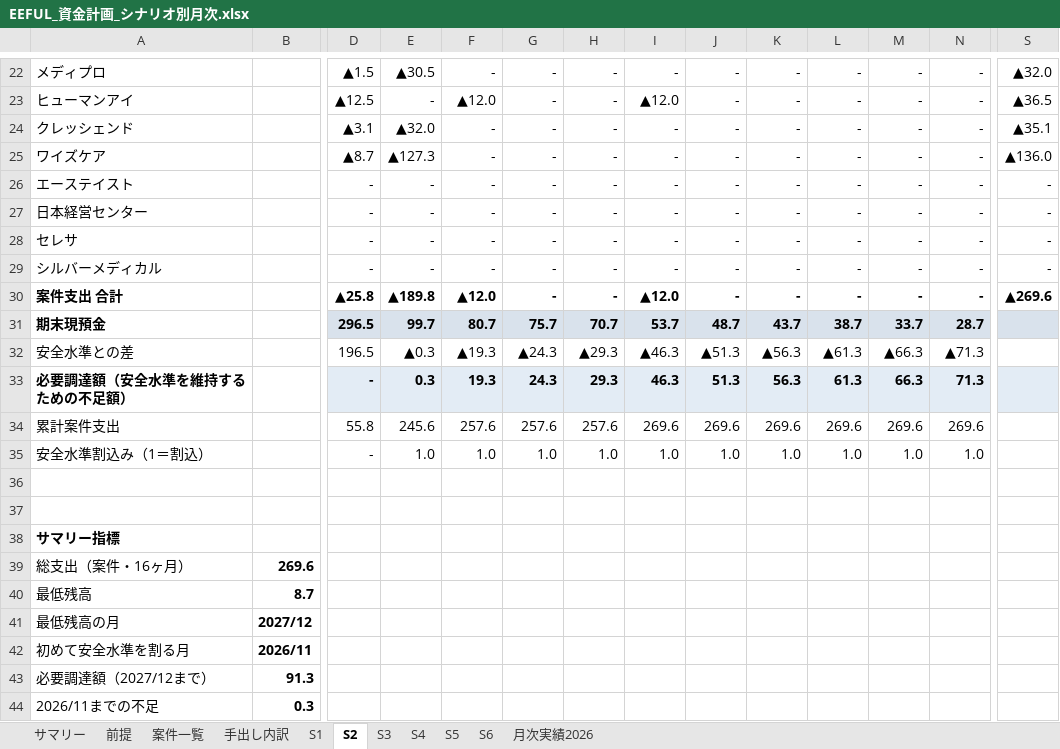
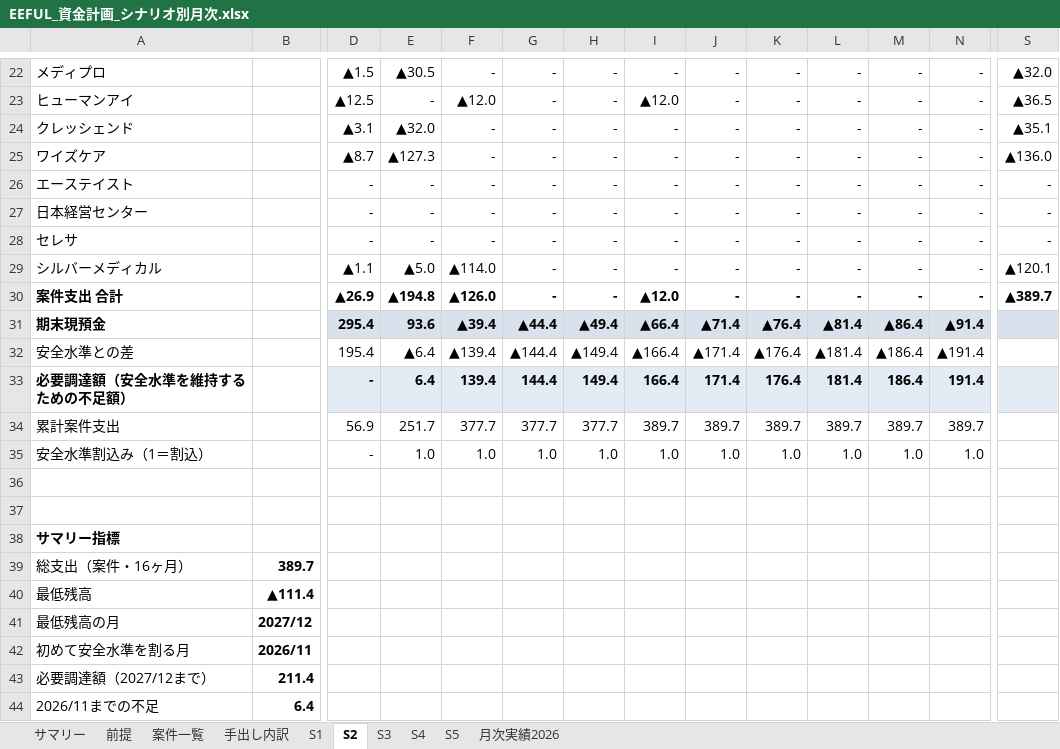
Before and after one commit to hmoriyama-cyber/Moriyama, an Excel workbook: EEFUL_資金計画_シナリオ別月次.xlsx, sheet S2, drawn as a sheet; only a part is shown, gaps mark what is left out; values as stored, in another font and other column widths than the file's, no borders; removed rows and columns are numbered as before the commit, all else as after; rows hold the shown columns only; the diff covers the shown part only; the diff names each change by its address in the sheet, - before the commit and + after, or states it on an @@ line.

```diff
--- a/EEFUL_資金計画_シナリオ別月次.xlsx (sheet S2)
+++ b/EEFUL_資金計画_シナリオ別月次.xlsx (sheet S2)
-sheet tab: S6
-D29: -
+D29: ▲1.1
-E29: -
+E29: ▲5.0
-F29: -
+F29: ▲114.0
-S29: -
+S29: ▲120.1
-D30: ▲25.8
+D30: ▲26.9
-E30: ▲189.8
+E30: ▲194.8
-F30: ▲12.0
+F30: ▲126.0
-S30: ▲269.6
+S30: ▲389.7
-row 31: 期末現預金 |  | 296.5 | 99.7 | 80.7 | 75.7 | 70.7 | 53.7 | 48.7 | 43.7 | 38.7 | 33.7 | 28.7
+row 31: 期末現預金 |  | 295.4 | 93.6 | ▲39.4 | ▲44.4 | ▲49.4 | ▲66.4 | ▲71.4 | ▲76.4 | ▲81.4 | ▲86.4 | ▲91.4
-D32: 196.5
+D32: 195.4
-E32: ▲0.3
+E32: ▲6.4
-F32: ▲19.3
+F32: ▲139.4
-G32: ▲24.3
+G32: ▲144.4
-H32: ▲29.3
+H32: ▲149.4
-I32: ▲46.3
+I32: ▲166.4
-J32: ▲51.3
+J32: ▲171.4
-K32: ▲56.3
+K32: ▲176.4
-L32: ▲61.3
+L32: ▲181.4
-M32: ▲66.3
+M32: ▲186.4
-N32: ▲71.3
+N32: ▲191.4
-row 33: 必要調達額（安全水準を維持するための不足額） |  | - | 0.3 | 19.3 | 24.3 | 29.3 | 46.3 | 51.3 | 56.3 | 61.3 | 66.3 | 71.3
-row 34: 累計案件支出 |  | 55.8 | 245.6 | 257.6 | 257.6 | 257.6 | 269.6 | 269.6 | 269.6 | 269.6 | 269.6 | 269.6
+row 33: 必要調達額（安全水準を維持するための不足額） |  | - | 6.4 | 139.4 | 144.4 | 149.4 | 166.4 | 171.4 | 176.4 | 181.4 | 186.4 | 191.4
+row 34: 累計案件支出 |  | 56.9 | 251.7 | 377.7 | 377.7 | 377.7 | 389.7 | 389.7 | 389.7 | 389.7 | 389.7 | 389.7
-B39: 269.6
+B39: 389.7
-B40: 8.7
+B40: ▲111.4
-B43: 91.3
+B43: 211.4
-B44: 0.3
+B44: 6.4
```
Also changed, not shown: 1 added row, 1 removed row and 12 edited cells elsewhere in this sheet, sheet サマリー, sheet S1, sheet S3, sheet S4, sheet S5, formulas that keep their value, charts or pictures.
